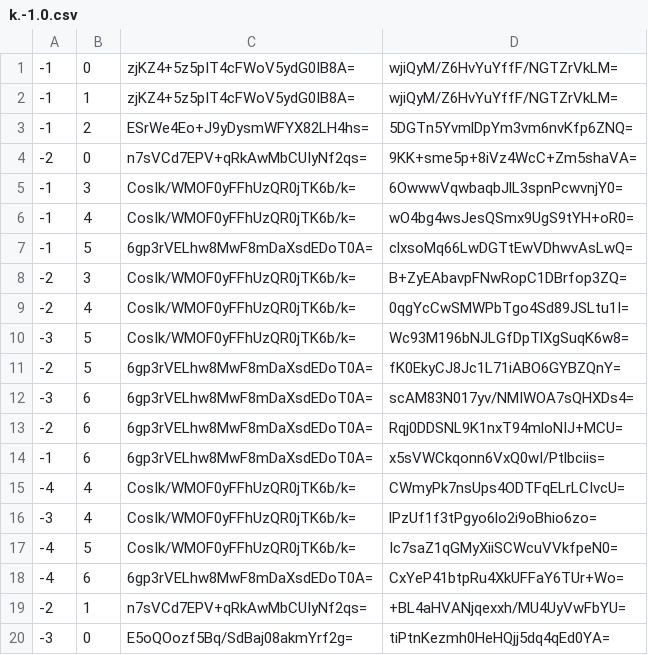
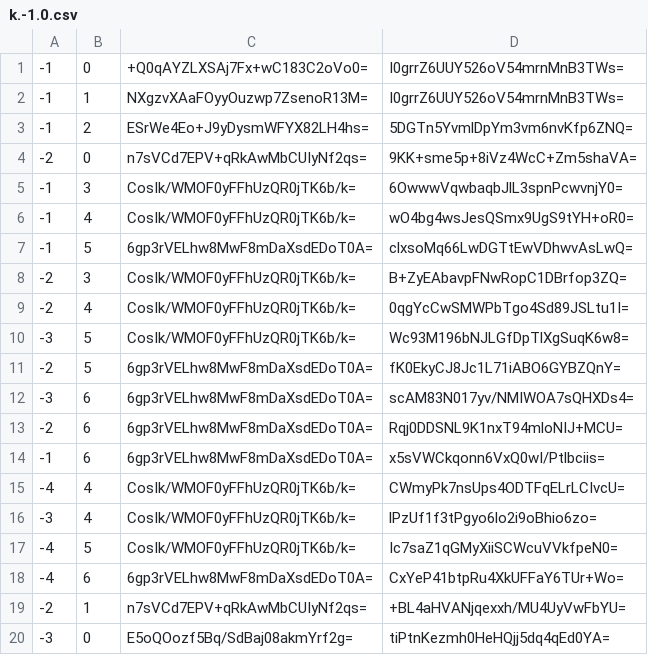
Before and after one commit to Sneezry/mcmapweb, a CSV file: tiles/zoom.-1/metadata/k.-1.0.csv, drawn as a sheet.

```diff
--- a/tiles/zoom.-1/metadata/k.-1.0.csv
+++ b/tiles/zoom.-1/metadata/k.-1.0.csv
@@ -1,3 +1,3 @@
--1,0,zjKZ4+5z5pIT4cFWoV5ydG0IB8A=,wjiQyM/Z6HvYuYffF/NGTZrVkLM=
--1,1,zjKZ4+5z5pIT4cFWoV5ydG0IB8A=,wjiQyM/Z6HvYuYffF/NGTZrVkLM=
+-1,0,+Q0qAYZLXSAj7Fx+wC183C2oVo0=,I0grrZ6UUY526oV54mrnMnB3TWs=
+-1,1,NXgzvXAaFOyyOuzwp7ZsenoR13M=,I0grrZ6UUY526oV54mrnMnB3TWs=
 -1,2,ESrWe4Eo+J9yDysmWFYX82LH4hs=,5DGTn5YvmlDpYm3vm6nvKfp6ZNQ=
```
Also changed, not shown: tiles/zoom.-1/metadata/k.-1.-1.csv, tiles/zoom.-1/metadata/k.0.-1.csv, 43 other files.
